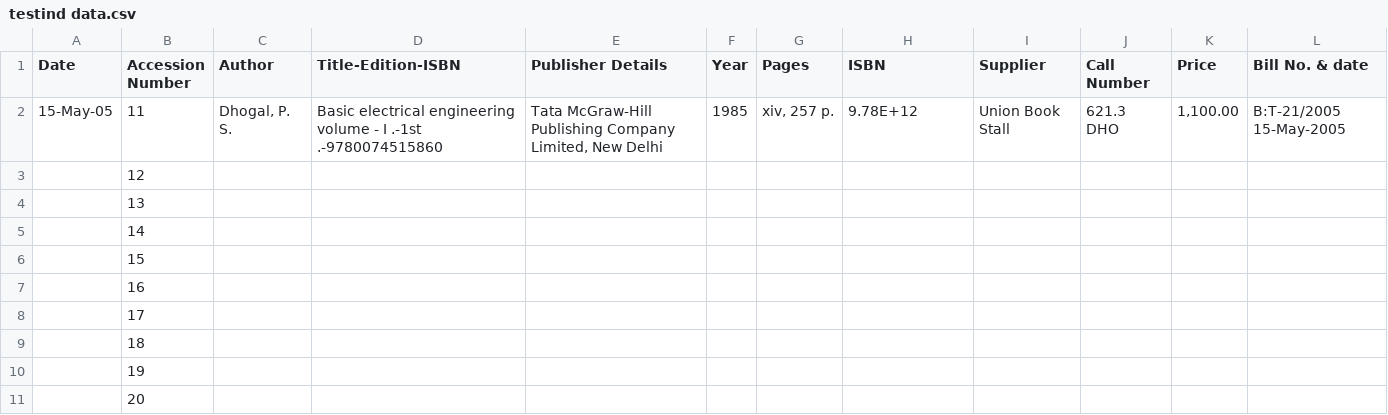
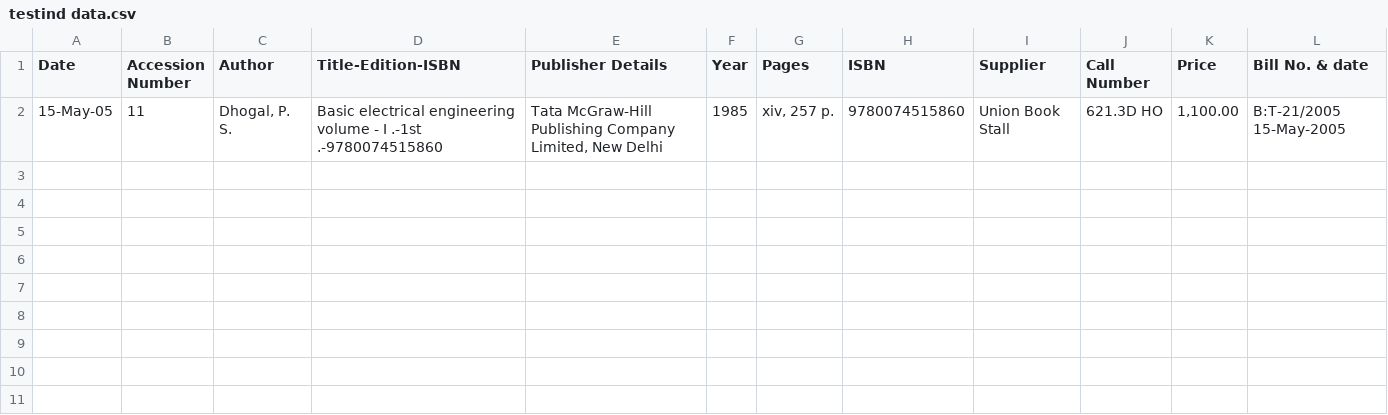
Before and after one commit to VVB2/Library_Management_System, a CSV file: server/WebScrappingMicroservice/testind data.csv, drawn as a sheet.

```diff
--- a/server/WebScrappingMicroservice/testind data.csv
+++ b/server/WebScrappingMicroservice/testind data.csv
@@ -1,13 +1,2 @@
 Date,Accession Number,Author,Title-Edition-ISBN,Publisher Details,Year,Pages,ISBN,Supplier,Call Number,Price,Bill No. & date
-15-May-05,11,"Dhogal, P. S.",Basic electrical engineering volume - I .-1st .-9780074515860,"Tata McGraw-Hill Publishing Company Limited, New Delhi",1985,"xiv, 257 p.",9.78E+12,Union Book Stall,"621.3
-DHO","1,100.00","B:T-21/2005
-15-May-2005"
-,12,,,,,,,,,,
-,13,,,,,,,,,,
-,14,,,,,,,,,,
-,15,,,,,,,,,,
-,16,,,,,,,,,,
-,17,,,,,,,,,,
-,18,,,,,,,,,,
-,19,,,,,,,,,,
-,20,,,,,,,,,,
+15-May-05,11,"Dhogal, P. S.",Basic electrical engineering volume - I .-1st .-9780074515860,"Tata McGraw-Hill Publishing Company Limited, New Delhi",1985,"xiv, 257 p.",9780074515860,Union Book Stall,"621.3D HO","1,100.00","B:T-21/2005 15-May-2005"
```
Also changed, not shown: 14 other files.
